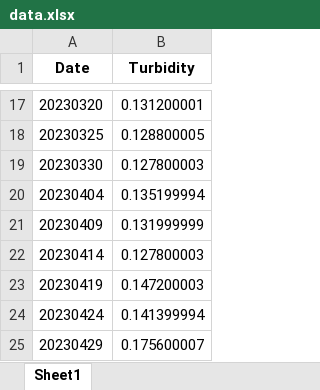
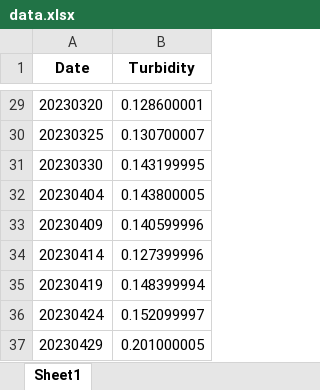
Before and after one commit to msb73/Turbidity-measurement-using-GEE, an Excel workbook: static/graphs/data.xlsx, sheet Sheet1, drawn as a sheet; only a part is shown, gaps mark what is left out; values as stored, in another font and other column widths than the file's, no borders; addresses are those after the commit; the diff covers the shown part only; the diff names each change by its address in the sheet, - before the commit and + after, or states it on an @@ line.

```diff
--- a/static/graphs/data.xlsx (sheet Sheet1)
+++ b/static/graphs/data.xlsx (sheet Sheet1)
-B29 (Turbidity): 0.131200001
+B29 (Turbidity): 0.128600001
-B30 (Turbidity): 0.128800005
+B30 (Turbidity): 0.130700007
-B31 (Turbidity): 0.127800003
+B31 (Turbidity): 0.143199995
-B32 (Turbidity): 0.135199994
+B32 (Turbidity): 0.143800005
-B33 (Turbidity): 0.131999999
+B33 (Turbidity): 0.140599996
-B34 (Turbidity): 0.127800003
+B34 (Turbidity): 0.127399996
-B35 (Turbidity): 0.147200003
+B35 (Turbidity): 0.148399994
-B36 (Turbidity): 0.141399994
+B36 (Turbidity): 0.152099997
-B37 (Turbidity): 0.175600007
+B37 (Turbidity): 0.201000005
```
Also changed, not shown: 12 added rows, 13 edited cells and cell formats elsewhere in this sheet, 4 other files.
